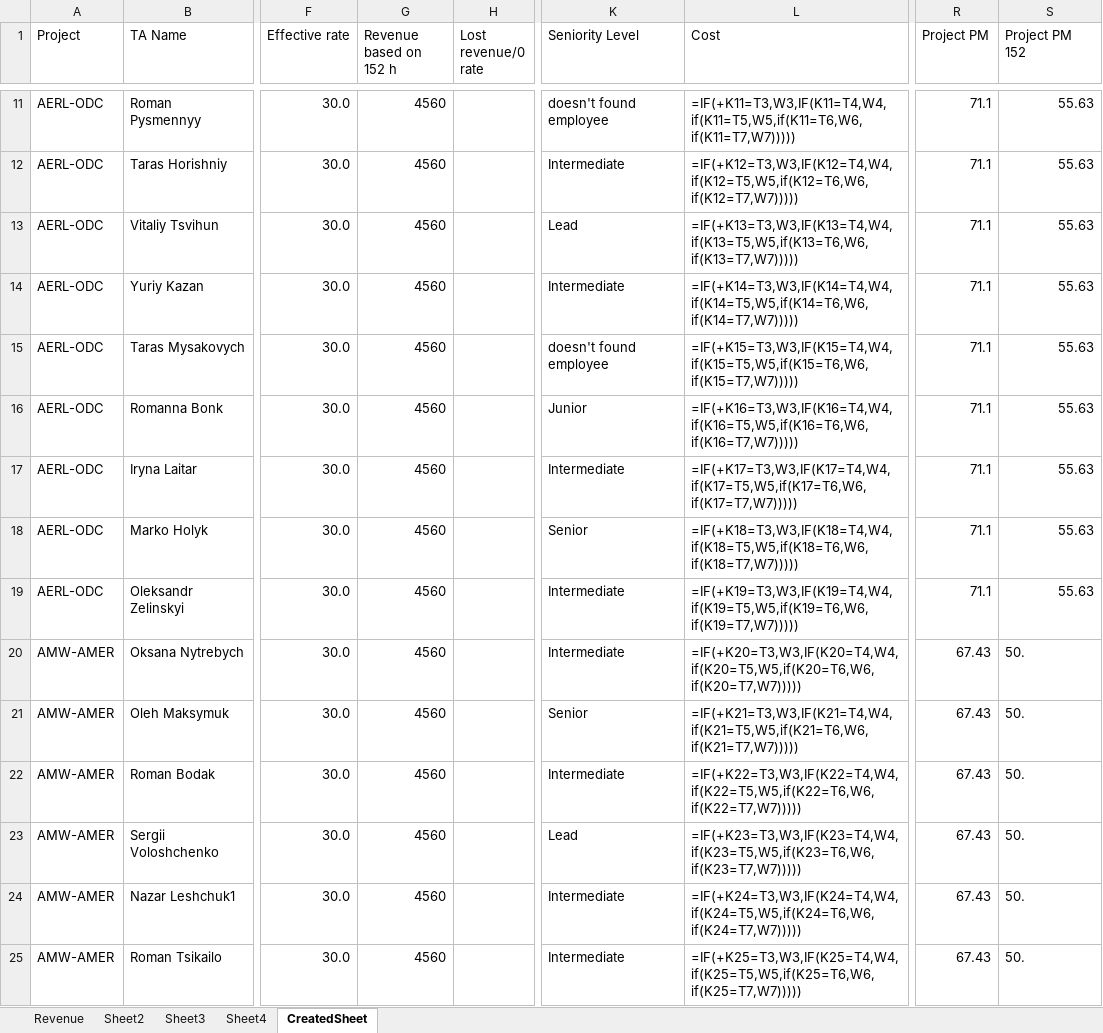
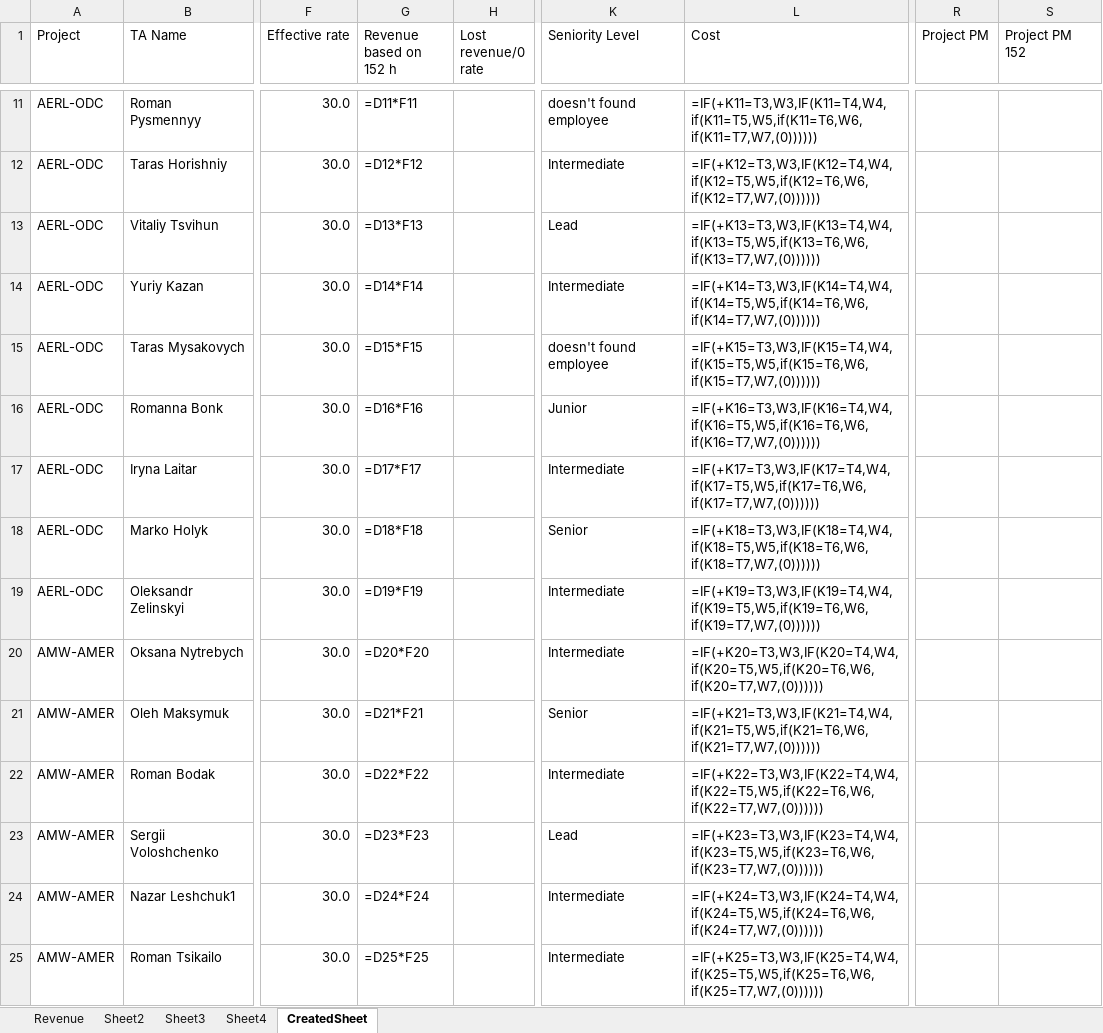
Before and after one commit to Mentorship077/FinApp, an Excel workbook: output/revenue_template_v1final312.xlsx, sheet CreatedSheet, drawn as a sheet; only a part is shown, gaps mark what is left out; values as stored, in another font and other column widths than the file's, no cell formats; formulas without a stored value are shown as written; the diff covers the shown part only; the diff names each change by its address in the sheet, - before the commit and + after, or states it on an @@ line.

```diff
--- a/output/revenue_template_v1final312.xlsx (sheet CreatedSheet)
+++ b/output/revenue_template_v1final312.xlsx (sheet CreatedSheet)
-G11 (Revenue based on 152 h): 4560
+G11 (Revenue based on 152 h): =D11*F11
-L11 (Cost): =IF(+K11=T3,W3,IF(K11=T4,W4,if(K11=T5,W5,if(K11=T6,W6,if(K11=T7,W7)))))
+L11 (Cost): =IF(+K11=T3,W3,IF(K11=T4,W4,if(K11=T5,W5,if(K11=T6,W6,if(K11=T7,W7,(0))))))
-R11:R19 (Project PM): 71.1
+R11:R19 (Project PM): (empty)
-S11:S19 (Project PM 152): 55.63
+S11:S19 (Project PM 152): (empty)
-G12 (Revenue based on 152 h): 4560
+G12 (Revenue based on 152 h): =D12*F12
-L12 (Cost): =IF(+K12=T3,W3,IF(K12=T4,W4,if(K12=T5,W5,if(K12=T6,W6,if(K12=T7,W7)))))
+L12 (Cost): =IF(+K12=T3,W3,IF(K12=T4,W4,if(K12=T5,W5,if(K12=T6,W6,if(K12=T7,W7,(0))))))
-G13 (Revenue based on 152 h): 4560
+G13 (Revenue based on 152 h): =D13*F13
-L13 (Cost): =IF(+K13=T3,W3,IF(K13=T4,W4,if(K13=T5,W5,if(K13=T6,W6,if(K13=T7,W7)))))
+L13 (Cost): =IF(+K13=T3,W3,IF(K13=T4,W4,if(K13=T5,W5,if(K13=T6,W6,if(K13=T7,W7,(0))))))
-G14 (Revenue based on 152 h): 4560
+G14 (Revenue based on 152 h): =D14*F14
-L14 (Cost): =IF(+K14=T3,W3,IF(K14=T4,W4,if(K14=T5,W5,if(K14=T6,W6,if(K14=T7,W7)))))
+L14 (Cost): =IF(+K14=T3,W3,IF(K14=T4,W4,if(K14=T5,W5,if(K14=T6,W6,if(K14=T7,W7,(0))))))
-G15 (Revenue based on 152 h): 4560
+G15 (Revenue based on 152 h): =D15*F15
-L15 (Cost): =IF(+K15=T3,W3,IF(K15=T4,W4,if(K15=T5,W5,if(K15=T6,W6,if(K15=T7,W7)))))
+L15 (Cost): =IF(+K15=T3,W3,IF(K15=T4,W4,if(K15=T5,W5,if(K15=T6,W6,if(K15=T7,W7,(0))))))
-G16 (Revenue based on 152 h): 4560
+G16 (Revenue based on 152 h): =D16*F16
-L16 (Cost): =IF(+K16=T3,W3,IF(K16=T4,W4,if(K16=T5,W5,if(K16=T6,W6,if(K16=T7,W7)))))
+L16 (Cost): =IF(+K16=T3,W3,IF(K16=T4,W4,if(K16=T5,W5,if(K16=T6,W6,if(K16=T7,W7,(0))))))
-G17 (Revenue based on 152 h): 4560
+G17 (Revenue based on 152 h): =D17*F17
-L17 (Cost): =IF(+K17=T3,W3,IF(K17=T4,W4,if(K17=T5,W5,if(K17=T6,W6,if(K17=T7,W7)))))
+L17 (Cost): =IF(+K17=T3,W3,IF(K17=T4,W4,if(K17=T5,W5,if(K17=T6,W6,if(K17=T7,W7,(0))))))
-G18 (Revenue based on 152 h): 4560
+G18 (Revenue based on 152 h): =D18*F18
-L18 (Cost): =IF(+K18=T3,W3,IF(K18=T4,W4,if(K18=T5,W5,if(K18=T6,W6,if(K18=T7,W7)))))
+L18 (Cost): =IF(+K18=T3,W3,IF(K18=T4,W4,if(K18=T5,W5,if(K18=T6,W6,if(K18=T7,W7,(0))))))
-G19 (Revenue based on 152 h): 4560
+G19 (Revenue based on 152 h): =D19*F19
-L19 (Cost): =IF(+K19=T3,W3,IF(K19=T4,W4,if(K19=T5,W5,if(K19=T6,W6,if(K19=T7,W7)))))
+L19 (Cost): =IF(+K19=T3,W3,IF(K19=T4,W4,if(K19=T5,W5,if(K19=T6,W6,if(K19=T7,W7,(0))))))
-G20 (Revenue based on 152 h): 4560
+G20 (Revenue based on 152 h): =D20*F20
-L20 (Cost): =IF(+K20=T3,W3,IF(K20=T4,W4,if(K20=T5,W5,if(K20=T6,W6,if(K20=T7,W7)))))
+L20 (Cost): =IF(+K20=T3,W3,IF(K20=T4,W4,if(K20=T5,W5,if(K20=T6,W6,if(K20=T7,W7,(0))))))
-R20:R25 (Project PM): 67.43
+R20:R25 (Project PM): (empty)
-S20:S25 (Project PM 152): 50.
+S20:S25 (Project PM 152): (empty)
-G21 (Revenue based on 152 h): 4560
+G21 (Revenue based on 152 h): =D21*F21
-L21 (Cost): =IF(+K21=T3,W3,IF(K21=T4,W4,if(K21=T5,W5,if(K21=T6,W6,if(K21=T7,W7)))))
+L21 (Cost): =IF(+K21=T3,W3,IF(K21=T4,W4,if(K21=T5,W5,if(K21=T6,W6,if(K21=T7,W7,(0))))))
-G22 (Revenue based on 152 h): 4560
+G22 (Revenue based on 152 h): =D22*F22
-L22 (Cost): =IF(+K22=T3,W3,IF(K22=T4,W4,if(K22=T5,W5,if(K22=T6,W6,if(K22=T7,W7)))))
+L22 (Cost): =IF(+K22=T3,W3,IF(K22=T4,W4,if(K22=T5,W5,if(K22=T6,W6,if(K22=T7,W7,(0))))))
-G23 (Revenue based on 152 h): 4560
+G23 (Revenue based on 152 h): =D23*F23
-L23 (Cost): =IF(+K23=T3,W3,IF(K23=T4,W4,if(K23=T5,W5,if(K23=T6,W6,if(K23=T7,W7)))))
+L23 (Cost): =IF(+K23=T3,W3,IF(K23=T4,W4,if(K23=T5,W5,if(K23=T6,W6,if(K23=T7,W7,(0))))))
-G24 (Revenue based on 152 h): 4560
+G24 (Revenue based on 152 h): =D24*F24
-L24 (Cost): =IF(+K24=T3,W3,IF(K24=T4,W4,if(K24=T5,W5,if(K24=T6,W6,if(K24=T7,W7)))))
+L24 (Cost): =IF(+K24=T3,W3,IF(K24=T4,W4,if(K24=T5,W5,if(K24=T6,W6,if(K24=T7,W7,(0))))))
-G25 (Revenue based on 152 h): 4560
+G25 (Revenue based on 152 h): =D25*F25
-L25 (Cost): =IF(+K25=T3,W3,IF(K25=T4,W4,if(K25=T5,W5,if(K25=T6,W6,if(K25=T7,W7)))))
+L25 (Cost): =IF(+K25=T3,W3,IF(K25=T4,W4,if(K25=T5,W5,if(K25=T6,W6,if(K25=T7,W7,(0))))))
```
Also changed, not shown: 292 edited cells elsewhere in this sheet, cell formats, charts or pictures, revenue_template_v1final312.xlsx, 6 other files.
